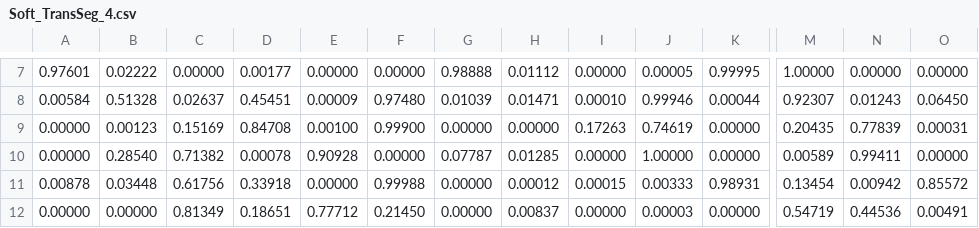
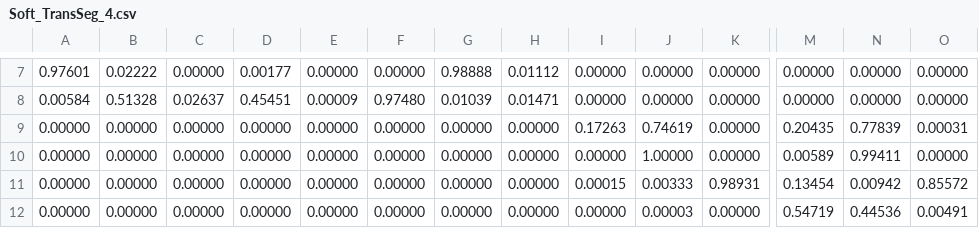
Before and after one commit to yuchengwang1121/Thesis, a CSV file: Transformer/data/Result/Layer0/Soft_TransSeg_4.csv, drawn as a sheet; only a part is shown, gaps mark what is left out; the diff covers the shown part only; the diff names each change by its address in the sheet, - before the commit and + after, or states it on an @@ line.

```diff
--- a/Transformer/data/Result/Layer0/Soft_TransSeg_4.csv
+++ b/Transformer/data/Result/Layer0/Soft_TransSeg_4.csv
-J7: 0.00005
+J7: 0.00000
-K7: 0.99995
+K7: 0.00000
-M7: 1.00000
+M7: 0.00000
-I8: 0.00010
+I8: 0.00000
-J8: 0.99946
+J8: 0.00000
-K8: 0.00044
+K8: 0.00000
-M8: 0.92307
+M8: 0.00000
-N8: 0.01243
+N8: 0.00000
-O8: 0.06450
+O8: 0.00000
-B9: 0.00123
+B9: 0.00000
-C9: 0.15169
+C9: 0.00000
-D9: 0.84708
+D9: 0.00000
-E9: 0.00100
+E9: 0.00000
-F9: 0.99900
+F9: 0.00000
-B10: 0.28540
+B10: 0.00000
-C10: 0.71382
+C10: 0.00000
-D10: 0.00078
+D10: 0.00000
-E10: 0.90928
+E10: 0.00000
-G10: 0.07787
+G10: 0.00000
-H10: 0.01285
+H10: 0.00000
-A11: 0.00878
+A11: 0.00000
-B11: 0.03448
+B11: 0.00000
-C11: 0.61756
+C11: 0.00000
-D11: 0.33918
+D11: 0.00000
-F11: 0.99988
+F11: 0.00000
-H11: 0.00012
+H11: 0.00000
-C12: 0.81349
+C12: 0.00000
-D12: 0.18651
+D12: 0.00000
-E12: 0.77712
+E12: 0.00000
-F12: 0.21450
+F12: 0.00000
-H12: 0.00837
+H12: 0.00000
```
Also changed, not shown: 55 edited cells elsewhere in this file, Transformer/data/Result/Layer0/Attscore_TransSeg_4.csv, Transformer/data/Result/Layer2/Attscore_TransSeg_4.csv, 19 other files.
